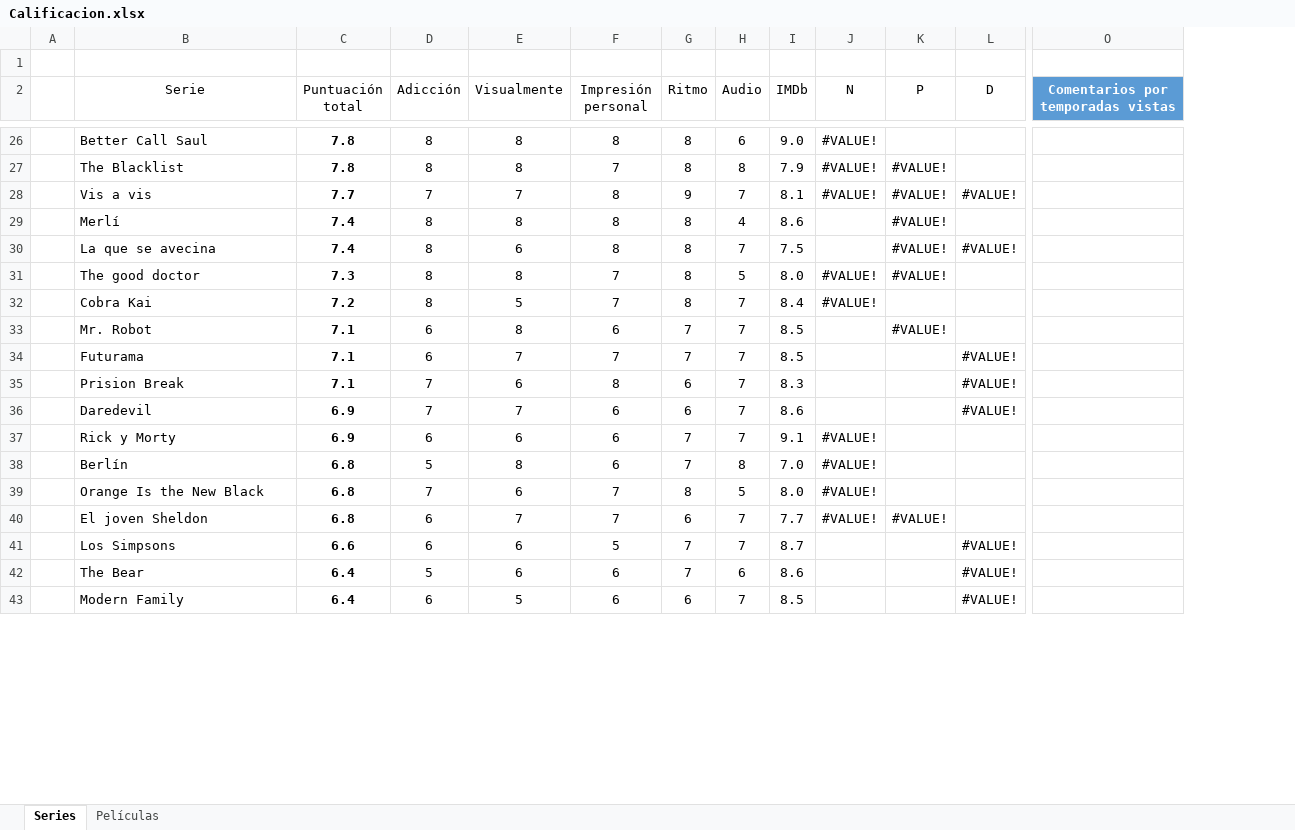
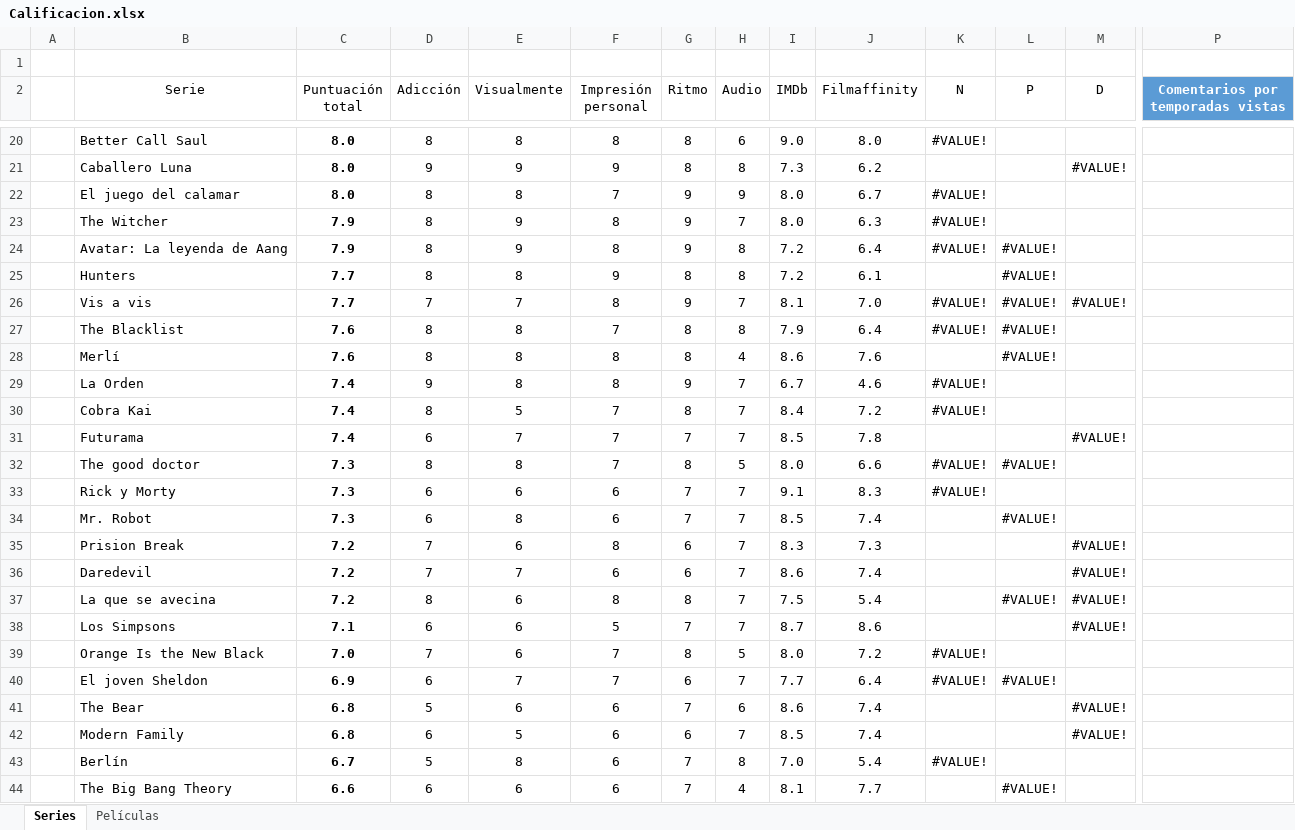
Before and after one commit to jarasa03/Calificacion-de-peliculas-y-series, an Excel workbook: Calificacion.xlsx, sheet Series, drawn as a sheet; only a part is shown, gaps mark what is left out; values as stored, in another font and other column widths than the file's, no borders; table styles not drawn; removed rows and columns are numbered as before the commit, all else as after; rows hold the shown columns only; the diff covers the shown part only; the diff names each change by its address in the sheet, - before the commit and + after, or states it on an @@ line.

```diff
--- a/Calificacion.xlsx (sheet Series)
+++ b/Calificacion.xlsx (sheet Series)
+column J (Filmaffinity), row 20: 8.0; rows 25-26: 6.1 | 7.0; row 28: 7.6; row 32: 6.6; rows 34-36: 7.4 | 7.3 | 7.4; rows 39-42: 7.2 | 6.4 | 7.4 | 7.4
+P2:P3 merged
-C20 (Puntuación total): 7.8
+C20 (Puntuación total): 8.0
+row 21:  | Caballero Luna | 8.0 | 9 | 9 | 9 | 8 | 8 | 7.3 | 6.2 |  |  | #VALUE!
+row 22:  | El juego del calamar | 8.0 | 8 | 8 | 7 | 9 | 9 | 8.0 | 6.7 | #VALUE!
+row 23:  | The Witcher | 7.9 | 8 | 9 | 8 | 9 | 7 | 8.0 | 6.3 | #VALUE!
+row 24:  | Avatar: La leyenda de Aang | 7.9 | 8 | 9 | 8 | 9 | 8 | 7.2 | 6.4 | #VALUE! | #VALUE!
-B25 (Serie): The Blacklist
+B25 (Serie): Hunters
-C25 (Puntuación total): 7.8
+C25 (Puntuación total): 7.7
-F25 (Impresión personal): 7
+F25 (Impresión personal): 9
-I25 (IMDb): 7.9
+I25 (IMDb): 7.2
-K25 (N): #VALUE!
+K25 (N): (empty)
+row 27:  | The Blacklist | 7.6 | 8 | 8 | 7 | 8 | 8 | 7.9 | 6.4 | #VALUE! | #VALUE!
-C28 (Puntuación total): 7.4
+C28 (Puntuación total): 7.6
-row 30:  | La que se avecina | 7.4 | 8 | 6 | 8 | 8 | 7 | 7.5 |  | #VALUE! | #VALUE!
+row 29:  | La Orden | 7.4 | 9 | 8 | 8 | 9 | 7 | 6.7 | 4.6 | #VALUE!
+row 30:  | Cobra Kai | 7.4 | 8 | 5 | 7 | 8 | 7 | 8.4 | 7.2 | #VALUE!
+row 31:  | Futurama | 7.4 | 6 | 7 | 7 | 7 | 7 | 8.5 | 7.8 |  |  | #VALUE!
-row 32:  | Cobra Kai | 7.2 | 8 | 5 | 7 | 8 | 7 | 8.4 | #VALUE!
+row 33:  | Rick y Morty | 7.3 | 6 | 6 | 6 | 7 | 7 | 9.1 | 8.3 | #VALUE!
-C34 (Puntuación total): 7.1
+C34 (Puntuación total): 7.3
-row 34:  | Futurama | 7.1 | 6 | 7 | 7 | 7 | 7 | 8.5 |  |  | #VALUE!
-C35 (Puntuación total): 7.1
+C35 (Puntuación total): 7.2
-C36 (Puntuación total): 6.9
+C36 (Puntuación total): 7.2
-row 37:  | Rick y Morty | 6.9 | 6 | 6 | 6 | 7 | 7 | 9.1 | #VALUE!
-row 38:  | Berlín | 6.8 | 5 | 8 | 6 | 7 | 8 | 7.0 | #VALUE!
+row 37:  | La que se avecina | 7.2 | 8 | 6 | 8 | 8 | 7 | 7.5 | 5.4 |  | #VALUE! | #VALUE!
+row 38:  | Los Simpsons | 7.1 | 6 | 6 | 5 | 7 | 7 | 8.7 | 8.6 |  |  | #VALUE!
-C39 (Puntuación total): 6.8
+C39 (Puntuación total): 7.0
-C40 (Puntuación total): 6.8
+C40 (Puntuación total): 6.9
-row 41:  | Los Simpsons | 6.6 | 6 | 6 | 5 | 7 | 7 | 8.7 |  |  | #VALUE!
-C41:C42 (Puntuación total): 6.4
+C41:C42 (Puntuación total): 6.8
+row 43:  | Berlín | 6.7 | 5 | 8 | 6 | 7 | 8 | 7.0 | 5.4 | #VALUE!
+row 44:  | The Big Bang Theory | 6.6 | 6 | 6 | 6 | 7 | 4 | 8.1 | 7.7 |  | #VALUE!
```
Also changed, not shown: 12 added rows, 19 removed rows, 13 edited cells and cell formats elsewhere in this sheet, sheet Películas, formulas that keep their value.
